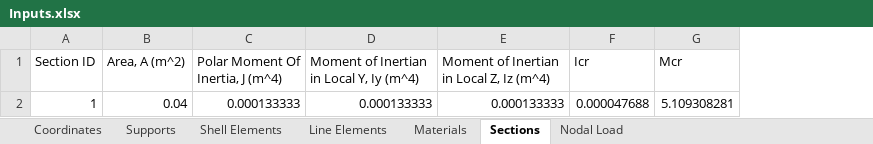
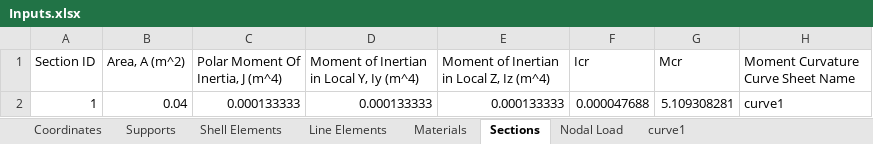
Before and after one commit to salihdenizunal/analysis-engine-3d, an Excel workbook: Input/Inputs.xlsx, sheet Sections, drawn as a sheet; values as stored, in another font and other column widths than the file's, no borders; the diff names each change by its address in the sheet, - before the commit and + after, or states it on an @@ line.

Commit message:
Add moment curvature curve to input file and input reader

```diff
--- a/Input/Inputs.xlsx (sheet Sections)
+++ b/Input/Inputs.xlsx (sheet Sections)
+sheet tab: curve1
+column H, rows 1-2: Moment Curvature Curve Sheet Name | curve1
```
Also changed, not shown: sheet Nodal Load, sheet Coordinates, sheet Supports, sheet Line Elements, 1 other file.
